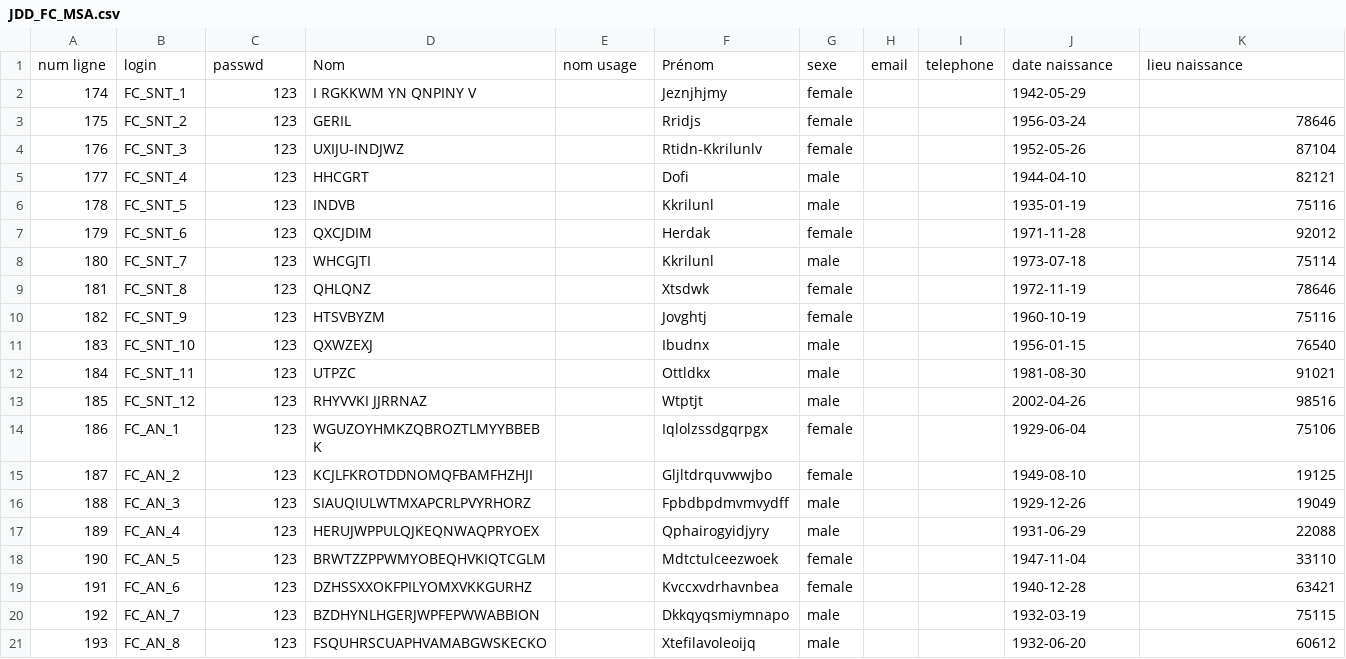
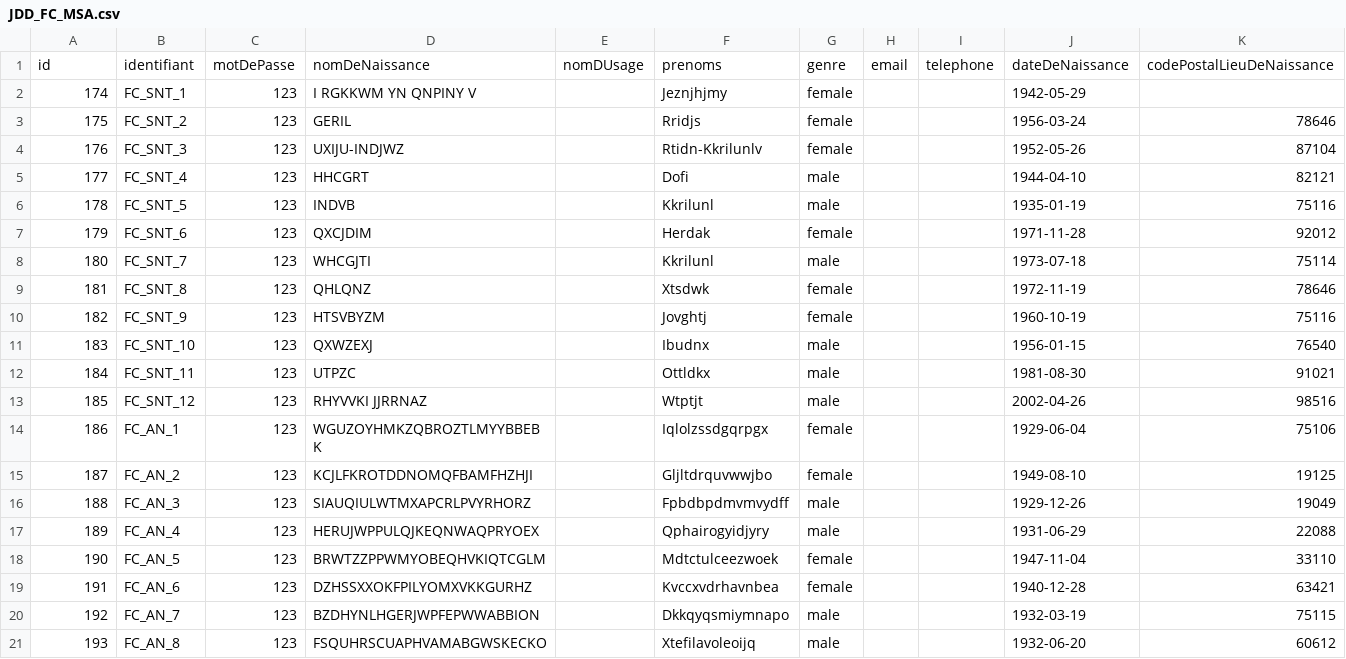
Before and after one commit to france-connect/identity-provider-example, a CSV file: data/JDD_FC_MSA.csv, drawn as a sheet; only a part is shown; removed rows and columns are numbered as before the commit, all else as after; rows hold the shown columns only; the diff names each change by its address in the sheet, - before the commit and + after, or states it on an @@ line.

Commit message:
Update JDD_FC_MSA.csv
Mise à jour avec les mêmes noms de colonnes que le fichier principal

```diff
--- a/data/JDD_FC_MSA.csv
+++ b/data/JDD_FC_MSA.csv
-row 1: num ligne | login | passwd | Nom | nom usage | Prénom | sexe | email | telephone | date naissance | lieu naissance
+row 1: id | identifiant | motDePasse | nomDeNaissance | nomDUsage | prenoms | genre | email | telephone | dateDeNaissance | codePostalLieuDeNaissance
```
